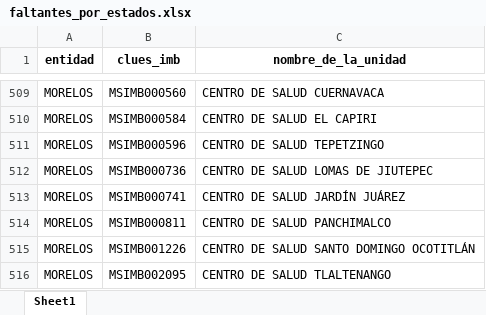
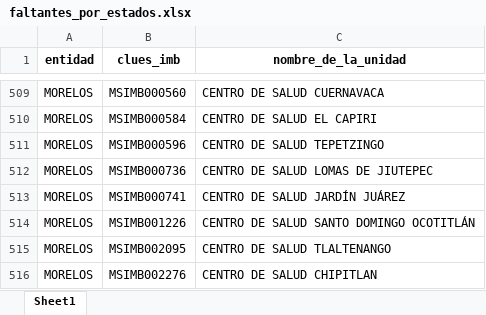
Before and after one commit to servicios-imss-b/informe--de-ang, an Excel workbook: faltantes_por_estados.xlsx, sheet Sheet1, drawn as a sheet; only a part is shown, gaps mark what is left out; the shorter side is filled out with more unchanged rows; values as stored, in another font and other column widths than the file's, no borders; the diff names each change by its address in the sheet, - before the commit and + after, or states it on an @@ line.

```diff
--- a/faltantes_por_estados.xlsx (sheet Sheet1)
+++ b/faltantes_por_estados.xlsx (sheet Sheet1)
-row 514: MORELOS | MSIMB000811 | CENTRO DE SALUD PANCHIMALCO
```
Also changed, not shown: tabla_avance.xlsx, tabla_entidades.xlsx, 6 other files.
